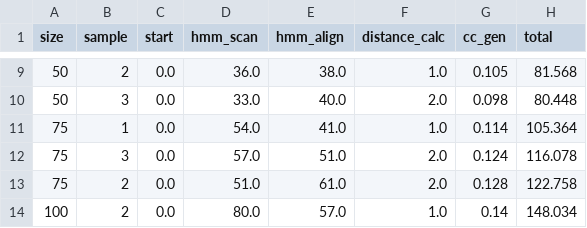
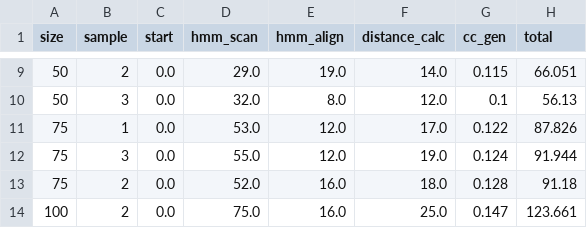
Before and after one commit to adraismawur/bigscape-v2-notebooks, a CSV file: bigscape_v1_matrix.csv, drawn as a sheet; only a part is shown, gaps mark what is left out; the diff covers the shown part only.

```diff
--- a/bigscape_v1_matrix.csv
+++ b/bigscape_v1_matrix.csv
@@ -9,6 +9,6 @@ size,sample,start,hmm_scan,hmm_align,distance_calc,cc_gen,total
-50,2,0.0,36.0,38.0,1.0,0.105,81.568
-50,3,0.0,33.0,40.0,2.0,0.098,80.448
-75,1,0.0,54.0,41.0,1.0,0.114,105.364
-75,3,0.0,57.0,51.0,2.0,0.124,116.078
-75,2,0.0,51.0,61.0,2.0,0.128,122.758
-100,2,0.0,80.0,57.0,1.0,0.14,148.034
+50,2,0.0,29.0,19.0,14.0,0.115,66.051
+50,3,0.0,32.0,8.0,12.0,0.1,56.13
+75,1,0.0,53.0,12.0,17.0,0.122,87.826
+75,3,0.0,55.0,12.0,19.0,0.124,91.944
+75,2,0.0,52.0,16.0,18.0,0.128,91.18
+100,2,0.0,75.0,16.0,25.0,0.147,123.661
```
Also changed, not shown: 162 edited cells elsewhere in this file, 1 other file.
